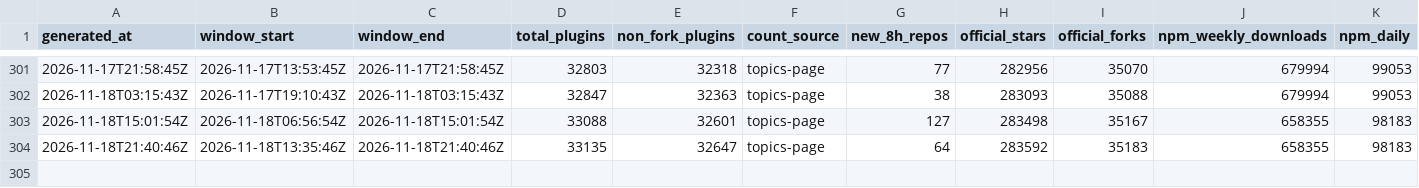
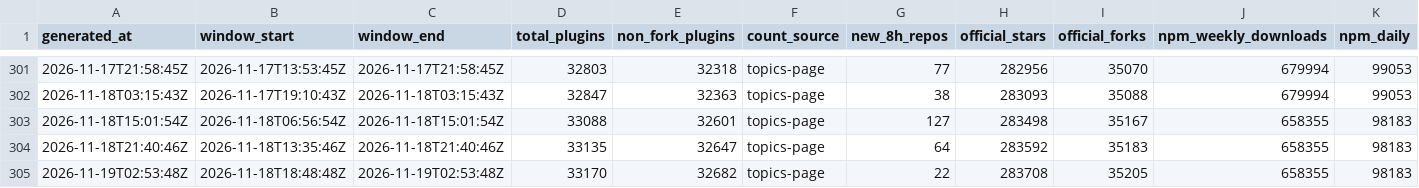
Before and after one commit to dsh-pulse/dsh-daily-pulse, a CSV file: reports/data/snapshots.csv, drawn as a sheet; only a part is shown, gaps mark what is left out; rows hold the shown columns only; the diff names each change by its address in the sheet, - before the commit and + after, or states it on an @@ line.

```diff
--- a/reports/data/snapshots.csv
+++ b/reports/data/snapshots.csv
+row 305: 2026-11-19T02:53:48Z | 2026-11-18T18:48:48Z | 2026-11-19T02:53:48Z | 33170 | 32682 | topics-page | 22 | 283708 | 35205 | 658355 | 98183
```
Also changed, not shown: reports/data/active-board.csv, reports/data/category-boards.csv, 16 other files.
